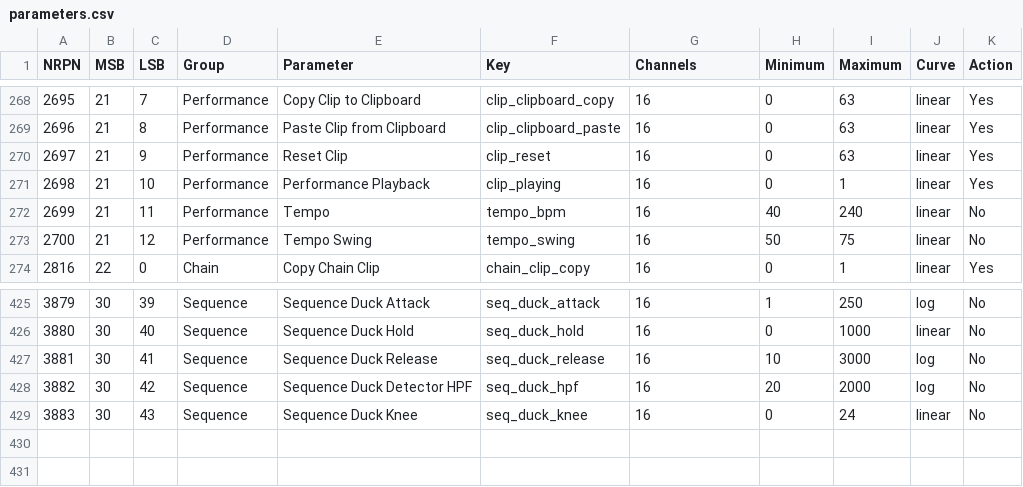
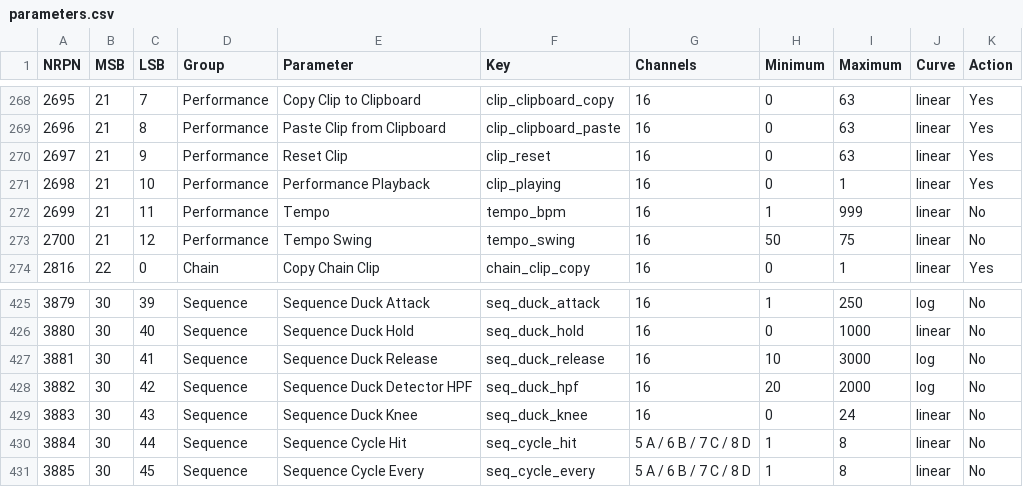
Before and after one commit to s3g/s3g-thru, a CSV file: controllers/midi/parameters.csv, drawn as a sheet; only a part is shown, gaps mark what is left out.

```diff
--- a/controllers/midi/parameters.csv
+++ b/controllers/midi/parameters.csv
@@ -271,3 +271,3 @@
 "2698","21","10","Performance","Performance Playback","clip_playing","16","0","1","linear","Yes"
-"2699","21","11","Performance","Tempo","tempo_bpm","16","40","240","linear","No"
+"2699","21","11","Performance","Tempo","tempo_bpm","16","1","999","linear","No"
 "2700","21","12","Performance","Tempo Swing","tempo_swing","16","50","75","linear","No"
@@ -429 +429,3 @@
 "3883","30","43","Sequence","Sequence Duck Knee","seq_duck_knee","16","0","24","linear","No"
+"3884","30","44","Sequence","Sequence Cycle Hit","seq_cycle_hit","5 A / 6 B / 7 C / 8 D","1","8","linear","No"
+"3885","30","45","Sequence","Sequence Cycle Every","seq_cycle_every","5 A / 6 B / 7 C / 8 D","1","8","linear","No"
```
Also changed, not shown: 54 other files.
